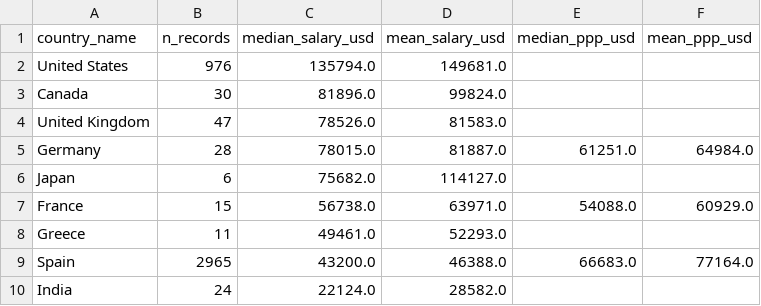
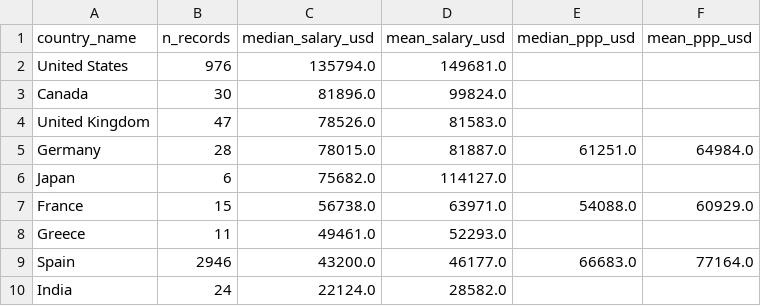
Before and after one commit to juandelaf1/Pearsons_Four, a CSV file: data/analytics/02_median_salary_by_country.csv, drawn as a sheet.

```diff
--- a/data/analytics/02_median_salary_by_country.csv
+++ b/data/analytics/02_median_salary_by_country.csv
@@ -8,3 +8,3 @@ France,15,56738.0,63971.0,54088.0,60929.0
 Greece,11,49461.0,52293.0,,
-Spain,2965,43200.0,46388.0,66683.0,77164.0
+Spain,2946,43200.0,46177.0,66683.0,77164.0
 India,24,22124.0,28582.0,,
```
Also changed, not shown: data/analytics/01_median_salary_by_role.csv, data/analytics/03_seniority_premium.csv, 35 other files.
